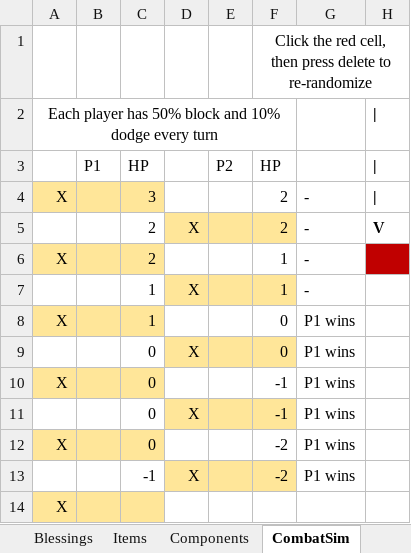
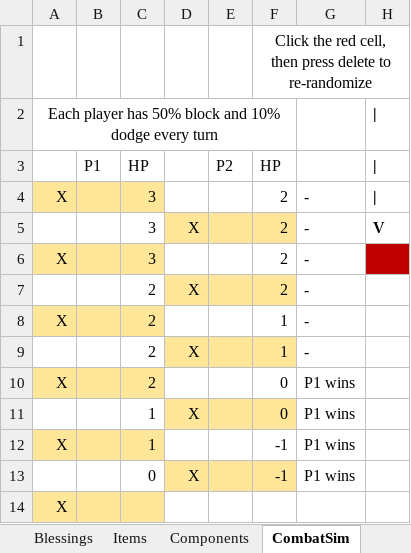
Before and after one commit to deejai/AdventureGame_MUD_ECS, an Excel workbook: notes/Items.xlsx, sheet CombatSim, drawn as a sheet; only a part is shown; values as stored, in another font and other column widths than the file's, no borders; the diff names each change by its address in the sheet, - before the commit and + after, or states it on an @@ line.

Commit message:
idk what changed

```diff
--- a/notes/Items.xlsx (sheet CombatSim)
+++ b/notes/Items.xlsx (sheet CombatSim)
-C5:C6: 2
+C5:C6: 3
-F6:F7: 1
+F6:F7: 2
-C7:C8: 1
+C7:C8: 2
-F8:F9: 0
+F8:F9: 1
-G8:G9: P1 wins
+G8:G9: -
-C9:C10: 0
+C9:C10: 2
-F10:F11: -1
+F10:F11: 0
-C11:C12: 0
+C11:C12: 1
-F12:F13: -2
+F12:F13: -1
-C13: -1
+C13: 0
```
